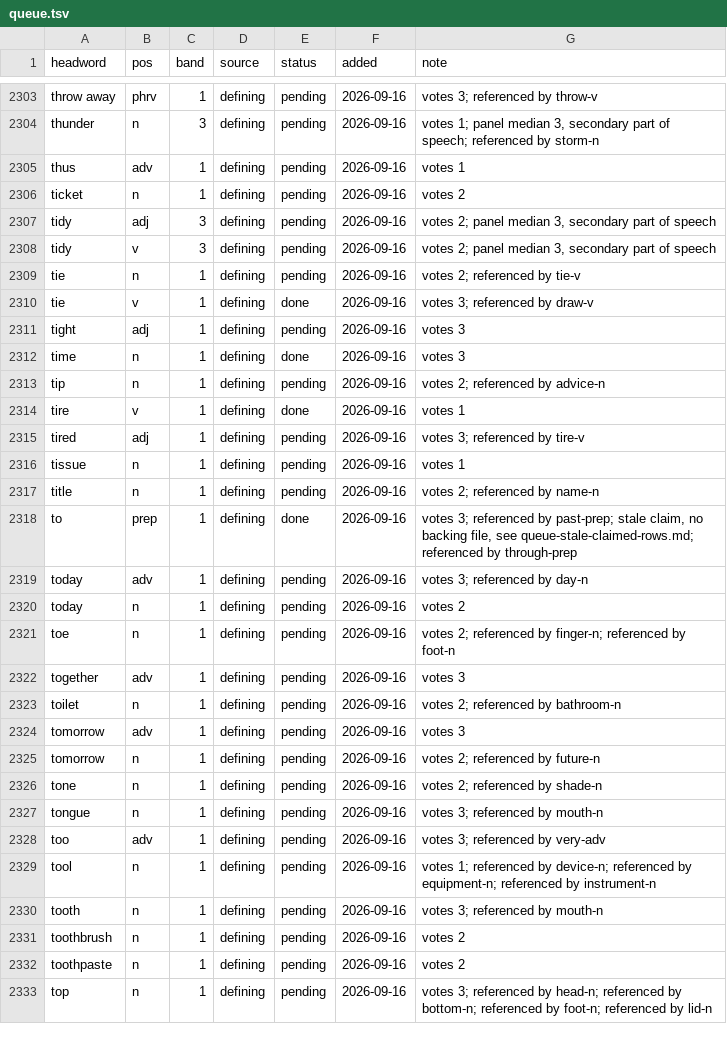
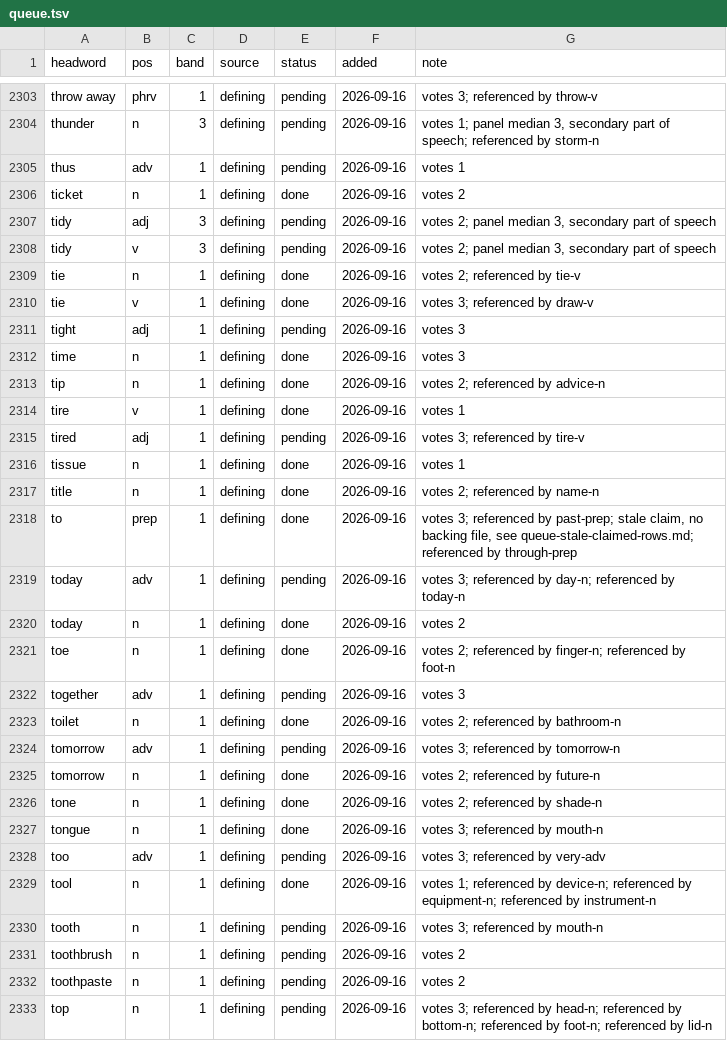
Before and after one commit to tkgally/eex-dict, a TSV file: headwords/queue.tsv, drawn as a sheet; only a part is shown, gaps mark what is left out; the diff covers the shown part only.

```diff
--- a/headwords/queue.tsv
+++ b/headwords/queue.tsv
@@ -2305,6 +2305,6 @@ thunder	n	3	defining	pending	2026-09-16	votes 1; panel median 3, secondary part
 thus	adv	1	defining	pending	2026-09-16	votes 1
-ticket	n	1	defining	pending	2026-09-16	votes 2
+ticket	n	1	defining	done	2026-09-16	votes 2
 tidy	adj	3	defining	pending	2026-09-16	votes 2; panel median 3, secondary part of speech
 tidy	v	3	defining	pending	2026-09-16	votes 2; panel median 3, secondary part of speech
-tie	n	1	defining	pending	2026-09-16	votes 2; referenced by tie-v
+tie	n	1	defining	done	2026-09-16	votes 2; referenced by tie-v
 tie	v	1	defining	done	2026-09-16	votes 3; referenced by draw-v
@@ -2312,19 +2312,19 @@ tight	adj	1	defining	pending	2026-09-16	votes 3
 time	n	1	defining	done	2026-09-16	votes 3
-tip	n	1	defining	pending	2026-09-16	votes 2; referenced by advice-n
+tip	n	1	defining	done	2026-09-16	votes 2; referenced by advice-n
 tire	v	1	defining	done	2026-09-16	votes 1
 tired	adj	1	defining	pending	2026-09-16	votes 3; referenced by tire-v
-tissue	n	1	defining	pending	2026-09-16	votes 1
-title	n	1	defining	pending	2026-09-16	votes 2; referenced by name-n
+tissue	n	1	defining	done	2026-09-16	votes 1
+title	n	1	defining	done	2026-09-16	votes 2; referenced by name-n
 to	prep	1	defining	done	2026-09-16	votes 3; referenced by past-prep; stale claim, no backing file, see queue-stale-claimed-rows.md; referenced by through-prep
-today	adv	1	defining	pending	2026-09-16	votes 3; referenced by day-n
-today	n	1	defining	pending	2026-09-16	votes 2
-toe	n	1	defining	pending	2026-09-16	votes 2; referenced by finger-n; referenced by foot-n
+today	adv	1	defining	pending	2026-09-16	votes 3; referenced by day-n; referenced by today-n
+today	n	1	defining	done	2026-09-16	votes 2
+toe	n	1	defining	done	2026-09-16	votes 2; referenced by finger-n; referenced by foot-n
 together	adv	1	defining	pending	2026-09-16	votes 3
-toilet	n	1	defining	pending	2026-09-16	votes 2; referenced by bathroom-n
-tomorrow	adv	1	defining	pending	2026-09-16	votes 3
-tomorrow	n	1	defining	pending	2026-09-16	votes 2; referenced by future-n
-tone	n	1	defining	pending	2026-09-16	votes 2; referenced by shade-n
-tongue	n	1	defining	pending	2026-09-16	votes 3; referenced by mouth-n
+toilet	n	1	defining	done	2026-09-16	votes 2; referenced by bathroom-n
+tomorrow	adv	1	defining	pending	2026-09-16	votes 3; referenced by tomorrow-n
+tomorrow	n	1	defining	done	2026-09-16	votes 2; referenced by future-n
+tone	n	1	defining	done	2026-09-16	votes 2; referenced by shade-n
+tongue	n	1	defining	done	2026-09-16	votes 3; referenced by mouth-n
 too	adv	1	defining	pending	2026-09-16	votes 3; referenced by very-adv
-tool	n	1	defining	pending	2026-09-16	votes 1; referenced by device-n; referenced by equipment-n; referenced by instrument-n
+tool	n	1	defining	done	2026-09-16	votes 1; referenced by device-n; referenced by equipment-n; referenced by instrument-n
 tooth	n	1	defining	pending	2026-09-16	votes 3; referenced by mouth-n
```
Also changed, not shown: 8 added rows and 8 edited cells elsewhere in this file, 37 other files.
